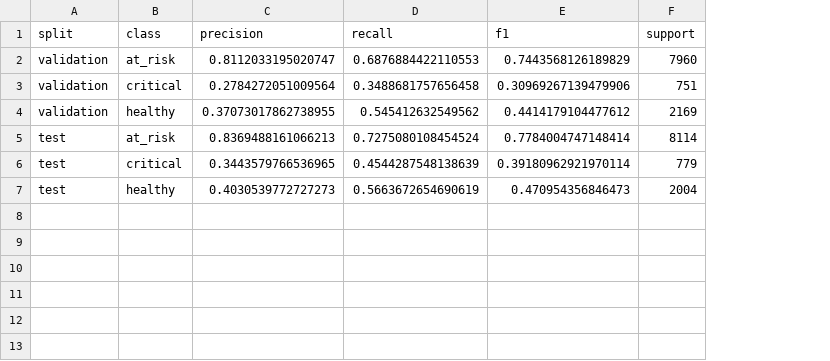
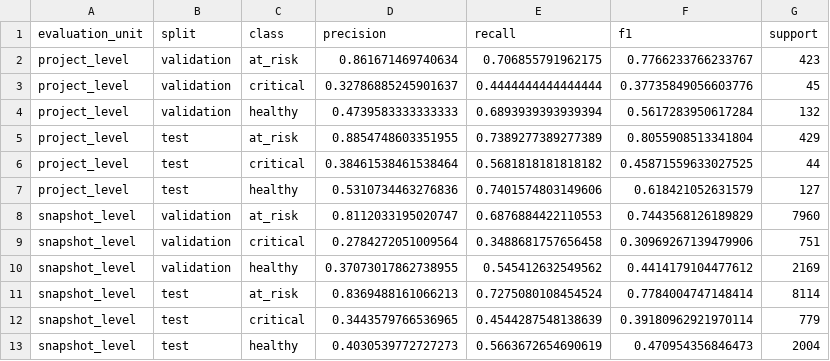
Before and after one commit to heiandavi-boop/tallerfina3, a CSV file: reports/0.9.0-academic/health_classification_report.csv, drawn as a sheet; the diff names each change by its address in the sheet, - before the commit and + after, or states it on an @@ line.

Commit message:
Publish project-level and temporal academic evidence

```diff
--- a/reports/0.9.0-academic/health_classification_report.csv
+++ b/reports/0.9.0-academic/health_classification_report.csv
+column A (evaluation_unit), rows 8-13: all snapshot_level
+row 2: project_level | validation | at_risk | 0.861671469740634 | 0.706855791962175 | 0.7766233766233767 | 423
+row 3: project_level | validation | critical | 0.32786885245901637 | 0.4444444444444444 | 0.37735849056603776 | 45
+row 4: project_level | validation | healthy | 0.4739583333333333 | 0.6893939393939394 | 0.5617283950617284 | 132
+row 5: project_level | test | at_risk | 0.8854748603351955 | 0.7389277389277389 | 0.8055908513341804 | 429
+row 6: project_level | test | critical | 0.38461538461538464 | 0.5681818181818182 | 0.45871559633027525 | 44
+row 7: project_level | test | healthy | 0.5310734463276836 | 0.7401574803149606 | 0.618421052631579 | 127
```
Also changed, not shown: reports/0.9.0-academic/feature_importance_cost.csv, reports/0.9.0-academic/feature_importance_delay.csv, 22 other files.
